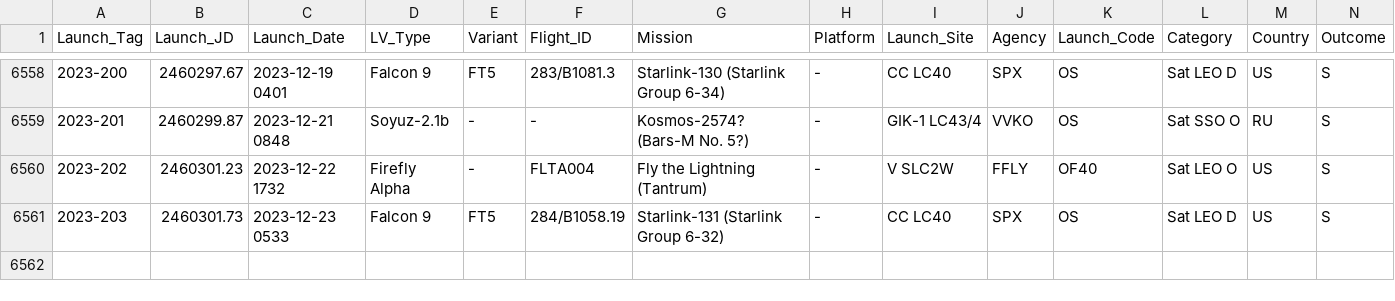
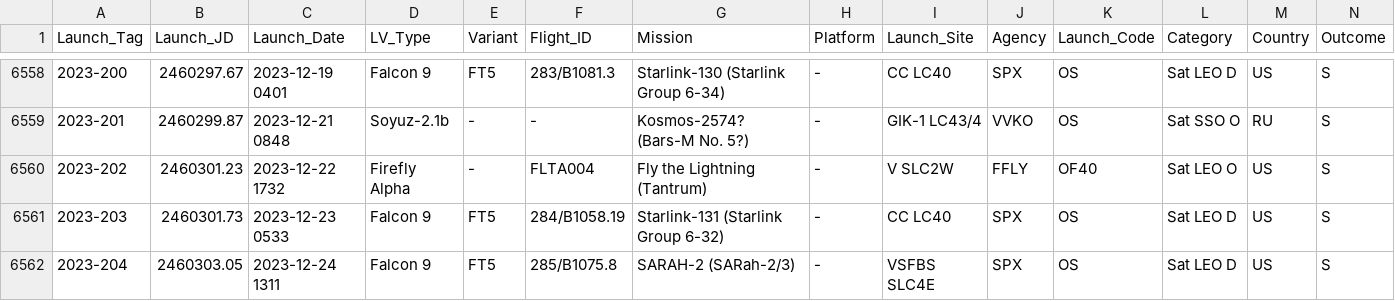
Before and after one commit to ctanas/parsec-elisp, a CSV file: content-org/data.csv, drawn as a sheet; only a part is shown, gaps mark what is left out; the diff names each change by its address in the sheet, - before the commit and + after, or states it on an @@ line.

```diff
--- a/content-org/data.csv
+++ b/content-org/data.csv
+row 6562: 2023-204 | 2460303.05 | 2023-12-24 1311 | Falcon 9 | FT5 | 285/B1075.8 | SARAH-2 (SARah-2/3) | - | VSFBS SLC4E | SPX | OS | Sat LEO D | US | S
```
Also changed, not shown: 5 other files.
